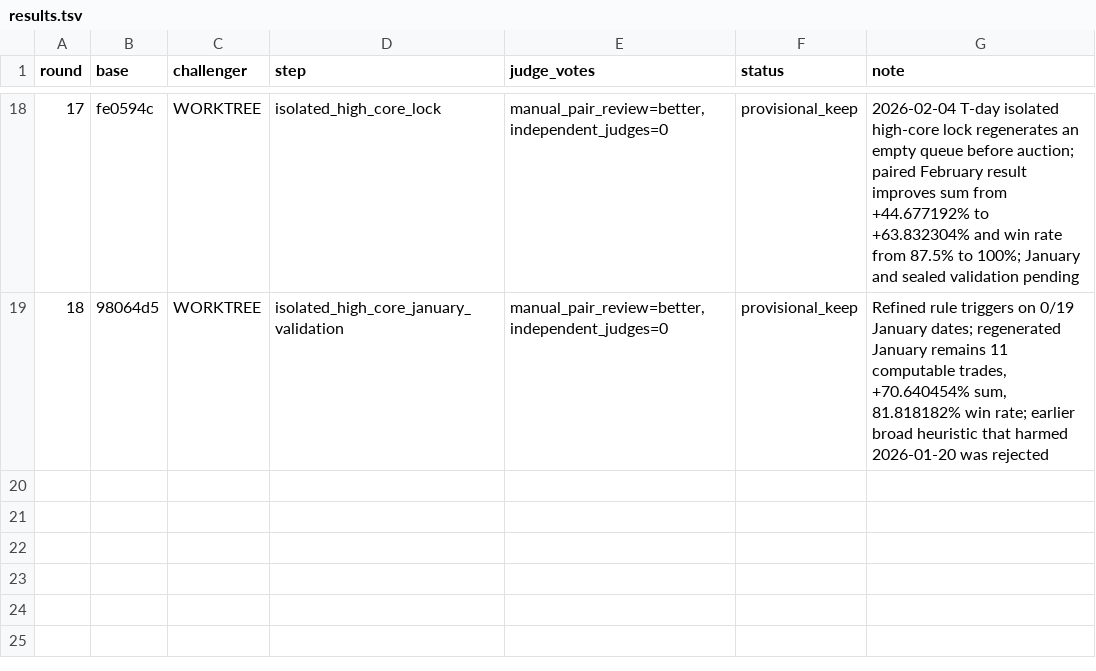
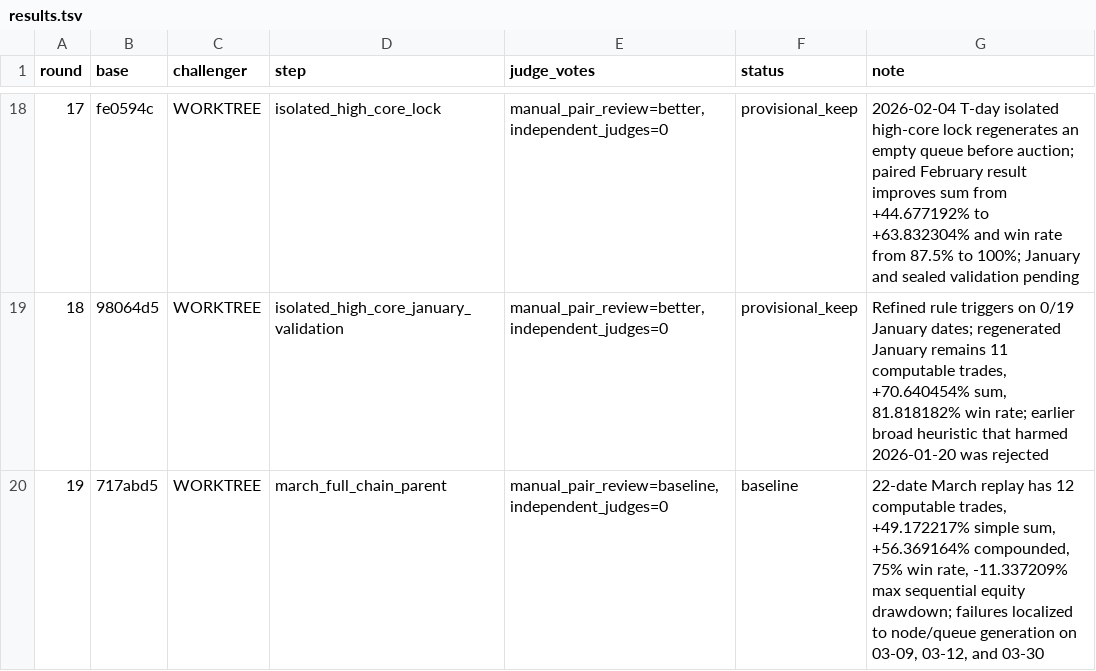
Before and after one commit to dongzzzzzzzzz/new-trade-skill, a TSV file: evolution/results.tsv, drawn as a sheet; only a part is shown, gaps mark what is left out; the diff names each change by its address in the sheet, - before the commit and + after, or states it on an @@ line.

```diff
--- a/evolution/results.tsv
+++ b/evolution/results.tsv
+row 20: 19 | 717abd5 | WORKTREE | march_full_chain_parent | manual_pair_review=baseline,independent_judges=0 | baseline | 22-date March replay has 12 computable trades, +49.172217% simple sum, +56.369164% compounded, 75% win rate, -11.337209% max sequential equity drawdown; failures localized to node/queue generation on 03-09, 03-12, and 03-30
```
Also changed, not shown: 23 other files.
